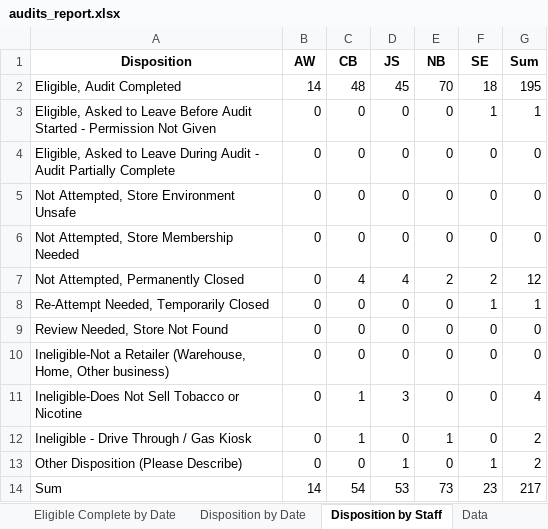
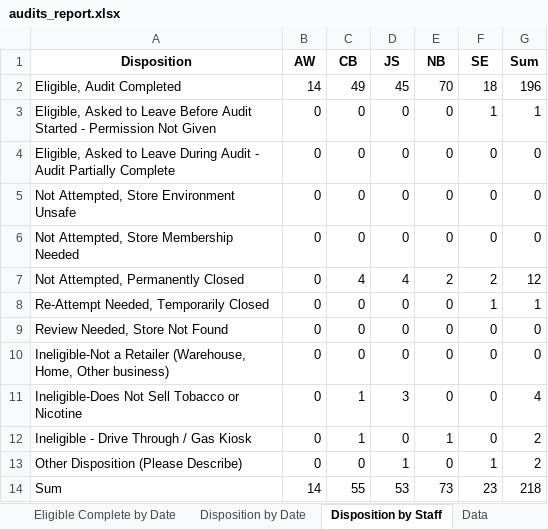
Before and after one commit to sshamblen/public, an Excel workbook: audits_report.xlsx, sheet Disposition by Staff, drawn as a sheet; values as stored, in another font and other column widths than the file's, no borders; the diff names each change by its address in the sheet, - before the commit and + after, or states it on an @@ line.

```diff
--- a/audits_report.xlsx (sheet Disposition by Staff)
+++ b/audits_report.xlsx (sheet Disposition by Staff)
-C2 (CB): 48
+C2 (CB): 49
-G2 (Sum): 195
+G2 (Sum): 196
-C14 (CB): 54
+C14 (CB): 55
-G14 (Sum): 217
+G14 (Sum): 218
```
Also changed, not shown: sheet Eligible Complete by Date, sheet Disposition by Date, sheet Data.
